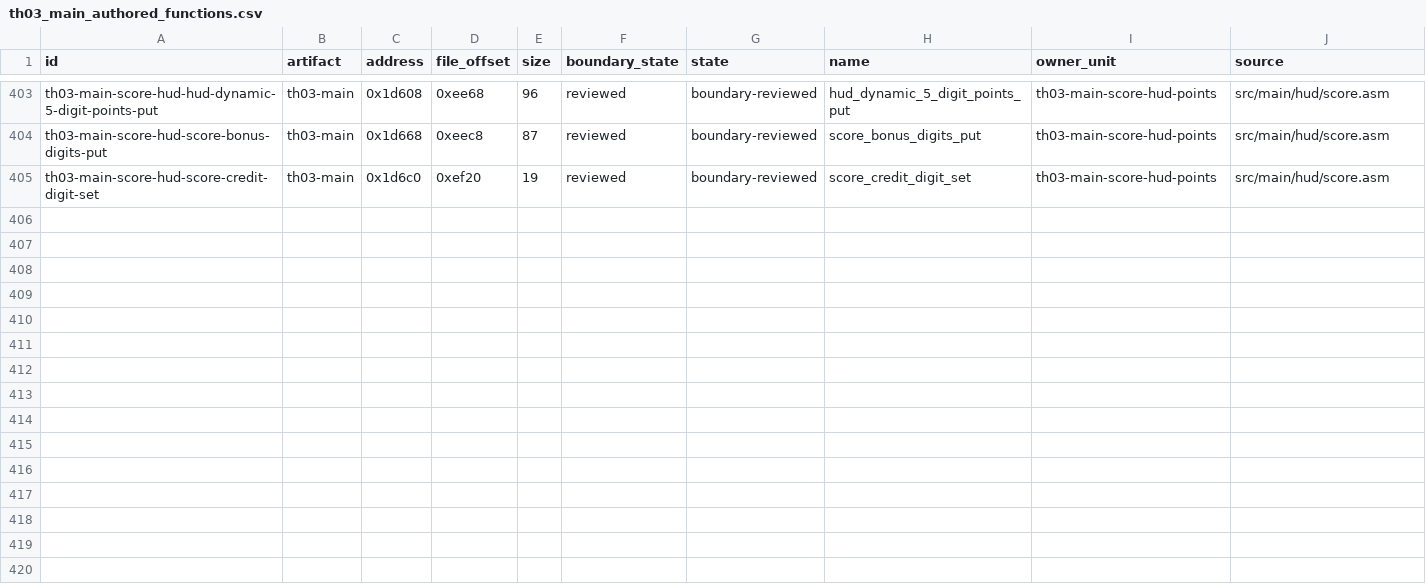
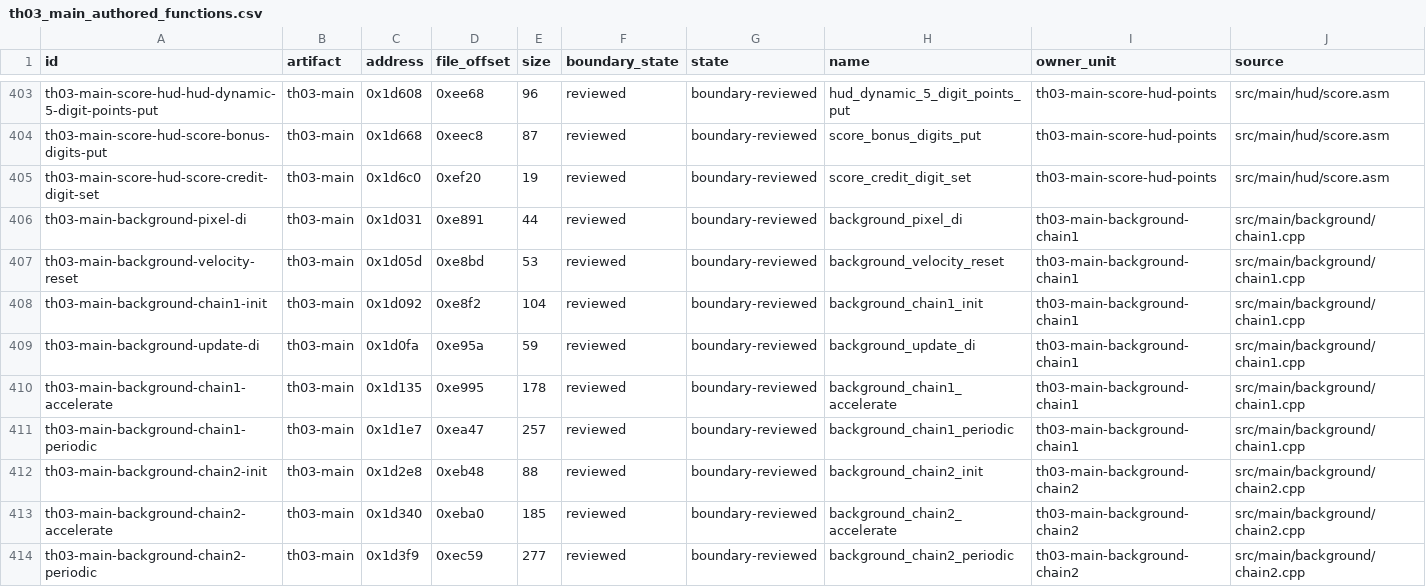
Before and after one commit to N0zoM1z0/th03, a CSV file: config/th03_main_authored_functions.csv, drawn as a sheet; only a part is shown, gaps mark what is left out; rows hold the shown columns only; the diff names each change by its address in the sheet, - before the commit and + after, or states it on an @@ line.

Commit message:
gpt-dots: preserve complete background animation source
Co-authored-by: gensokyo-dev <342580529+gensokyo-dev@users.noreply.github.com>

```diff
--- a/config/th03_main_authored_functions.csv
+++ b/config/th03_main_authored_functions.csv
+row 406: th03-main-background-pixel-di | th03-main | 0x1d031 | 0xe891 | 44 | reviewed | boundary-reviewed | background_pixel_di | th03-main-background-chain1 | src/main/background/chain1.cpp
+row 407: th03-main-background-velocity-reset | th03-main | 0x1d05d | 0xe8bd | 53 | reviewed | boundary-reviewed | background_velocity_reset | th03-main-background-chain1 | src/main/background/chain1.cpp
+row 408: th03-main-background-chain1-init | th03-main | 0x1d092 | 0xe8f2 | 104 | reviewed | boundary-reviewed | background_chain1_init | th03-main-background-chain1 | src/main/background/chain1.cpp
+row 409: th03-main-background-update-di | th03-main | 0x1d0fa | 0xe95a | 59 | reviewed | boundary-reviewed | background_update_di | th03-main-background-chain1 | src/main/background/chain1.cpp
+row 410: th03-main-background-chain1-accelerate | th03-main | 0x1d135 | 0xe995 | 178 | reviewed | boundary-reviewed | background_chain1_accelerate | th03-main-background-chain1 | src/main/background/chain1.cpp
+row 411: th03-main-background-chain1-periodic | th03-main | 0x1d1e7 | 0xea47 | 257 | reviewed | boundary-reviewed | background_chain1_periodic | th03-main-background-chain1 | src/main/background/chain1.cpp
+row 412: th03-main-background-chain2-init | th03-main | 0x1d2e8 | 0xeb48 | 88 | reviewed | boundary-reviewed | background_chain2_init | th03-main-background-chain2 | src/main/background/chain2.cpp
+row 413: th03-main-background-chain2-accelerate | th03-main | 0x1d340 | 0xeba0 | 185 | reviewed | boundary-reviewed | background_chain2_accelerate | th03-main-background-chain2 | src/main/background/chain2.cpp
+row 414: th03-main-background-chain2-periodic | th03-main | 0x1d3f9 | 0xec59 | 277 | reviewed | boundary-reviewed | background_chain2_periodic | th03-main-background-chain2 | src/main/background/chain2.cpp
```
Also changed, not shown: config/knowledge.csv, config/units.csv, 11 other files.
